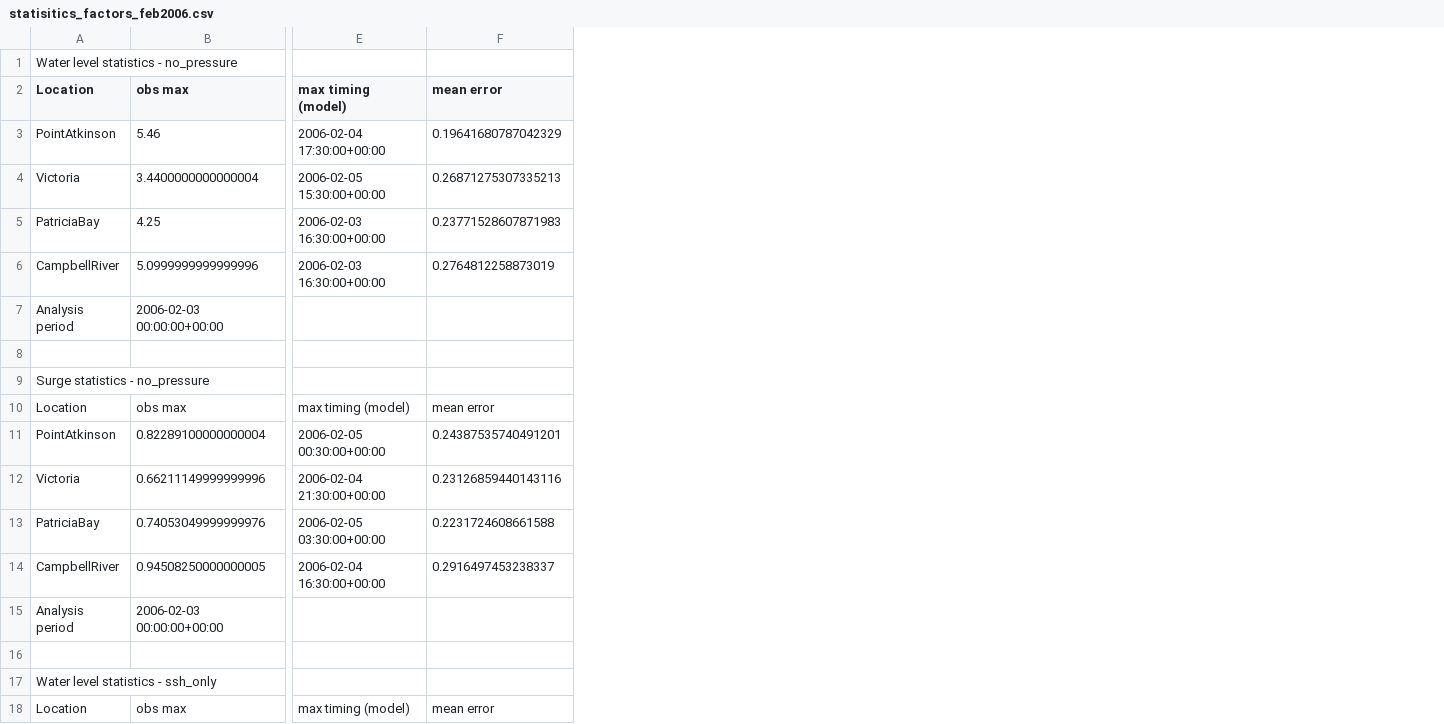
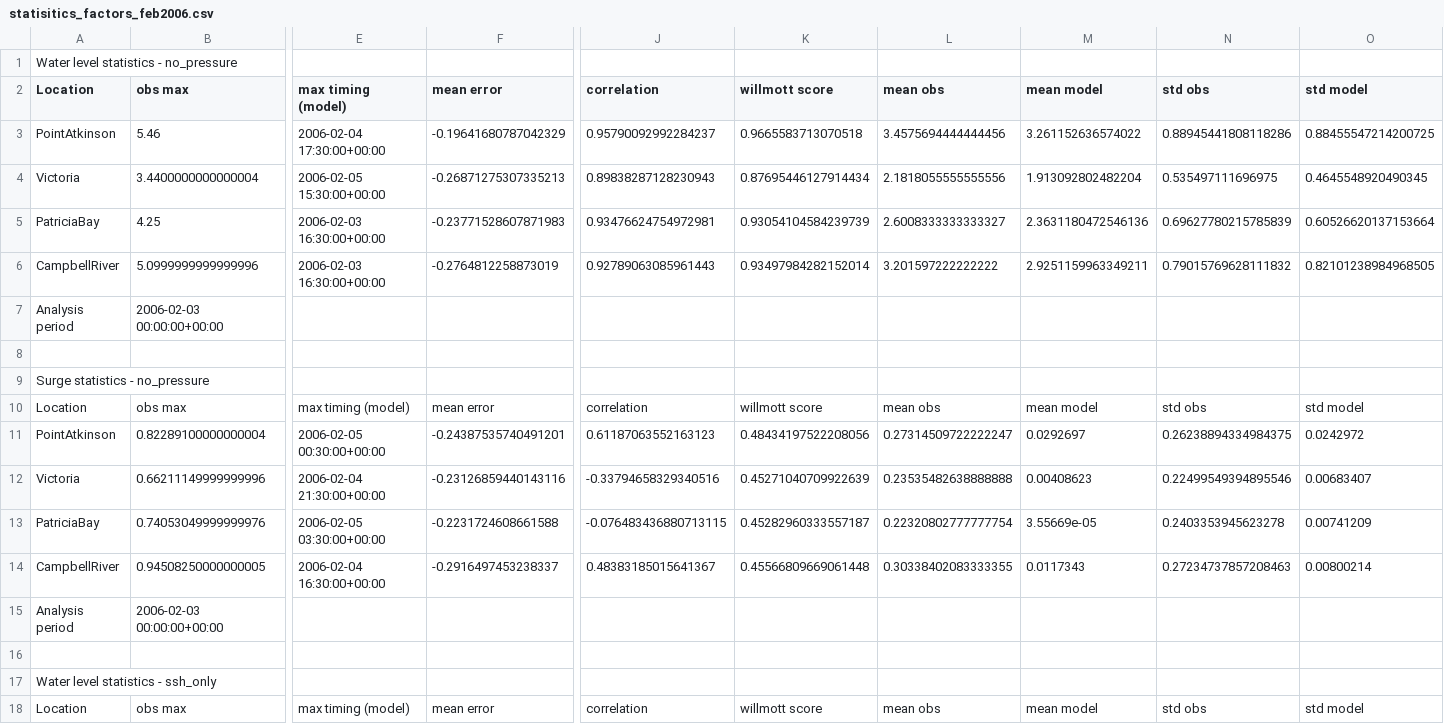
Before and after one commit to SalishSeaCast/storm-surge, a CSV file: FigureScripts/statisitics_factors_feb2006.csv, drawn as a sheet; only a part is shown, gaps mark what is left out; the diff covers the shown part only; the diff names each change by its address in the sheet, - before the commit and + after, or states it on an @@ line.

```diff
--- a/FigureScripts/statisitics_factors_feb2006.csv
+++ b/FigureScripts/statisitics_factors_feb2006.csv
+column J (correlation), rows 3-18: 0.95790092992284237 | 0.89838287128230943 | 0.93476624754972981 | 0.92789063085961443 |  |  |  | correlation | 0.61187063552163123 | -0.33794658329340516 | -0.076483436880713115 | 0.48383185015641367 |  |  |  | correlation
+column K (willmott score), rows 3-18: 0.9665583713070518 | 0.87695446127914434 | 0.93054104584239739 | 0.93497984282152014 |  |  |  | willmott score | 0.48434197522208056 | 0.45271040709922639 | 0.45282960333557187 | 0.45566809669061448 |  |  |  | willmott score
+column L (mean obs), rows 3-18: 3.4575694444444456 | 2.1818055555555556 | 2.6008333333333327 | 3.201597222222222 |  |  |  | mean obs | 0.27314509722222247 | 0.23535482638888888 | 0.22320802777777754 | 0.30338402083333355 |  |  |  | mean obs
+column M (mean model), rows 3-18: 3.261152636574022 | 1.913092802482204 | 2.3631180472546136 | 2.9251159963349211 |  |  |  | mean model | 0.0292697 | 0.00408623 | 3.55669e-05 | 0.0117343 |  |  |  | mean model
+column N (std obs), rows 3-18: 0.88945441808118286 | 0.535497111696975 | 0.69627780215785839 | 0.79015769628111832 |  |  |  | std obs | 0.26238894334984375 | 0.22499549394895546 | 0.2403353945623278 | 0.27234737857208463 |  |  |  | std obs
+column O (std model), rows 3-18: 0.88455547214200725 | 0.4645548920490345 | 0.60526620137153664 | 0.82101238984968505 |  |  |  | std model | 0.0242972 | 0.00683407 | 0.00741209 | 0.00800214 |  |  |  | std model
-F3 (mean error): 0.19641680787042329
+F3 (mean error): -0.19641680787042329
-F4 (mean error): 0.26871275307335213
+F4 (mean error): -0.26871275307335213
-F5 (mean error): 0.23771528607871983
+F5 (mean error): -0.23771528607871983
-F6 (mean error): 0.2764812258873019
+F6 (mean error): -0.2764812258873019
-F11 (mean error): 0.24387535740491201
+F11 (mean error): -0.24387535740491201
-F12 (mean error): 0.23126859440143116
+F12 (mean error): -0.23126859440143116
-F13 (mean error): 0.2231724608661588
+F13 (mean error): -0.2231724608661588
-F14 (mean error): 0.2916497453238337
+F14 (mean error): -0.2916497453238337
```
Also changed, not shown: 16 edited cells elsewhere in this file, FigureScripts/statisitics_dec2006.csv, FigureScripts/statisitics_feb2006.csv, 14 other files.
